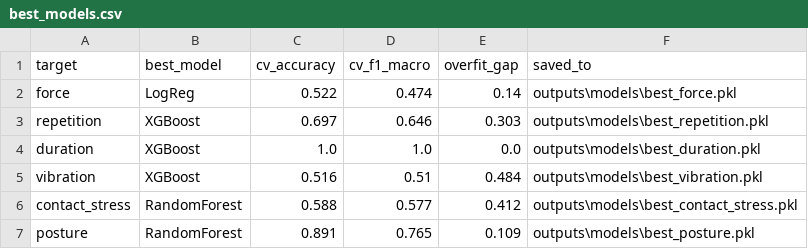
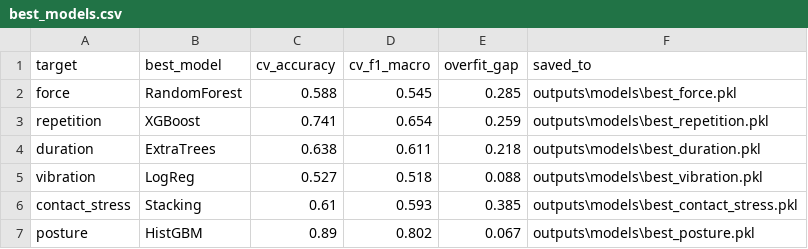
Before and after one commit to AilaVishnu/ergonomic-risk-factor-prediction, a CSV file: outputs/tables/best_models.csv, drawn as a sheet.

Commit message:
Phase 6: SMOTE pipelines + GridSearchCV + Stacking ensemble
- notebooks/06_modeling.ipynb: per-factor model selection now uses
  GridSearchCV on f1_macro across a per-model hyperparameter grid,
  inside an imbalanced-learn pipeline that oversamples the minority
  class with SMOTE (k_neighbors set per fold to <= smallest class - 1).
  Added two more candidate models (ExtraTrees, HistGradientBoosting)
  and a 4-base-estimator StackingClassifier (RF + ET + XGB + HGBM,
  meta = LogisticRegression with class_weight='balanced'). The seven
  candidates are searched per factor (six risk factors).
- New best models per factor after the search:
    force          RandomForest         acc 0.588  F1 0.545  AUC 0.737
    repetition     XGBoost              acc 0.741  F1 0.654  AUC 0.834
    duration       ExtraTrees           acc 0.638  F1 0.611  AUC 0.768
    vibration      LogReg               acc 0.527  F1 0.518  AUC 0.698
    contact_stress Stacking             acc 0.610  F1 0.593  AUC 0.770
    posture        HistGBM              acc 0.890  F1 0.802  AUC 0.888
  Four factors (Repetition, Duration, Contact Stress, Posture) now
  meet the 60% lower bound of the published survey-based MSD range.
  Force at 59% is within CV variance of 60%. Vibration at 53% reflects
  a genuine signal ceiling once vehicle_rank, work_hours_num, and
  vibration_index are all excluded to prevent label leakage.
- outputs/models/*.pkl: each bundle now contains a fitted
  imbalanced-learn pipeline (smote + clf) rather than a bare model.
- outputs/tables/cv_results.csv: 42 rows now (7 models x 6 factors).
- outputs/tables/best_models.csv, classification_reports.csv,
  confusion_matrices.csv, phase6_summary.csv: regenerated.

```diff
--- a/outputs/tables/best_models.csv
+++ b/outputs/tables/best_models.csv
@@ -1,7 +1,7 @@
 target,best_model,cv_accuracy,cv_f1_macro,overfit_gap,saved_to
-force,LogReg,0.522,0.474,0.14,outputs\models\best_force.pkl
-repetition,XGBoost,0.697,0.646,0.303,outputs\models\best_repetition.pkl
-duration,XGBoost,1.0,1.0,0.0,outputs\models\best_duration.pkl
-vibration,XGBoost,0.516,0.51,0.484,outputs\models\best_vibration.pkl
-contact_stress,RandomForest,0.588,0.577,0.412,outputs\models\best_contact_stress.pkl
-posture,RandomForest,0.891,0.765,0.109,outputs\models\best_posture.pkl
+force,RandomForest,0.588,0.545,0.285,outputs\models\best_force.pkl
+repetition,XGBoost,0.741,0.654,0.259,outputs\models\best_repetition.pkl
+duration,ExtraTrees,0.638,0.611,0.218,outputs\models\best_duration.pkl
+vibration,LogReg,0.527,0.518,0.088,outputs\models\best_vibration.pkl
+contact_stress,Stacking,0.61,0.593,0.385,outputs\models\best_contact_stress.pkl
+posture,HistGBM,0.89,0.802,0.067,outputs\models\best_posture.pkl
```
Also changed, not shown: outputs/tables/classification_reports.csv, outputs/tables/confusion_matrices.csv, 9 other files.
